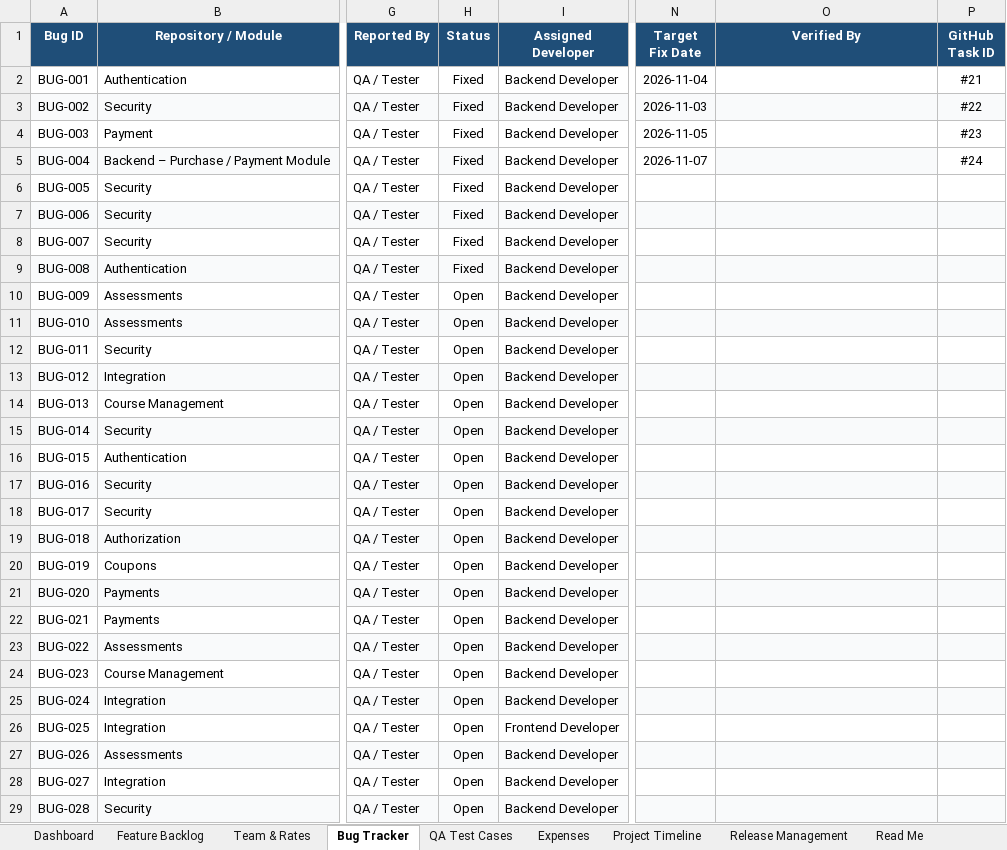
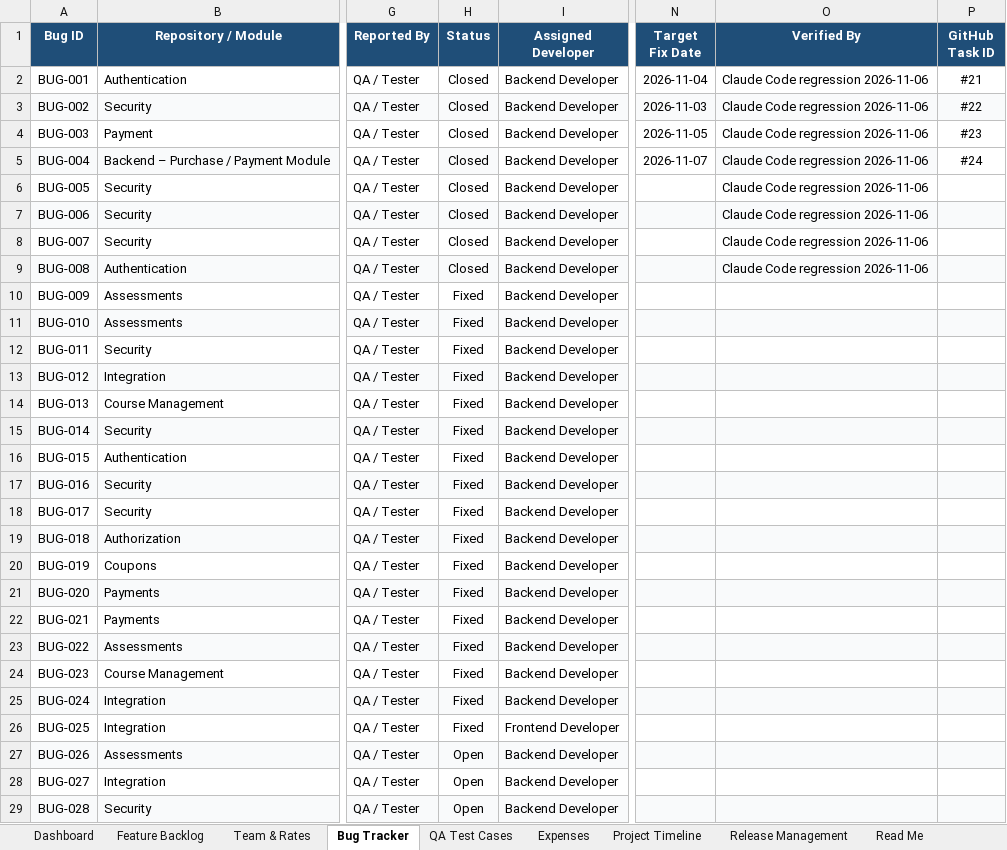
Before and after one commit to Dilshan-Nuwantha/LMS, an Excel workbook: qa/TENZE_LMS_Management_Workbook_Updated.xlsx, sheet Bug Tracker, drawn as a sheet; only a part is shown, gaps mark what is left out; values as stored, in another font and other column widths than the file's, no borders; conditional formats not drawn; the diff covers the shown part only; the diff names each change by its address in the sheet, - before the commit and + after, or states it on an @@ line.

```diff
--- a/qa/TENZE_LMS_Management_Workbook_Updated.xlsx (sheet Bug Tracker)
+++ b/qa/TENZE_LMS_Management_Workbook_Updated.xlsx (sheet Bug Tracker)
-H2:H9 (Status): Fixed
+H2:H9 (Status): Closed
-O2:O9 (Verified By): (empty)
+O2:O9 (Verified By): Claude Code regression 2026-11-06
-H10:H26 (Status): Open
+H10:H26 (Status): Fixed
```
Also changed, not shown: 2 edited cells elsewhere in this sheet, sheet QA Test Cases, sheet Dashboard, 31 other files.
